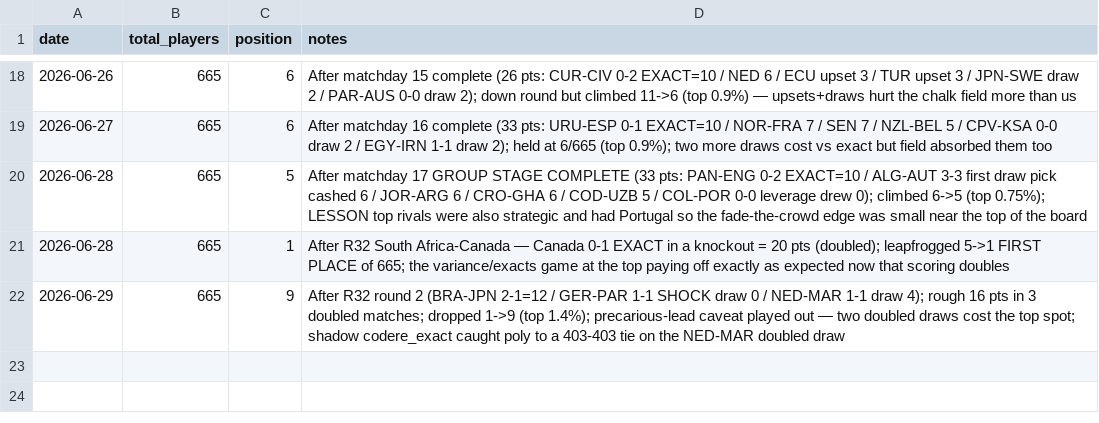
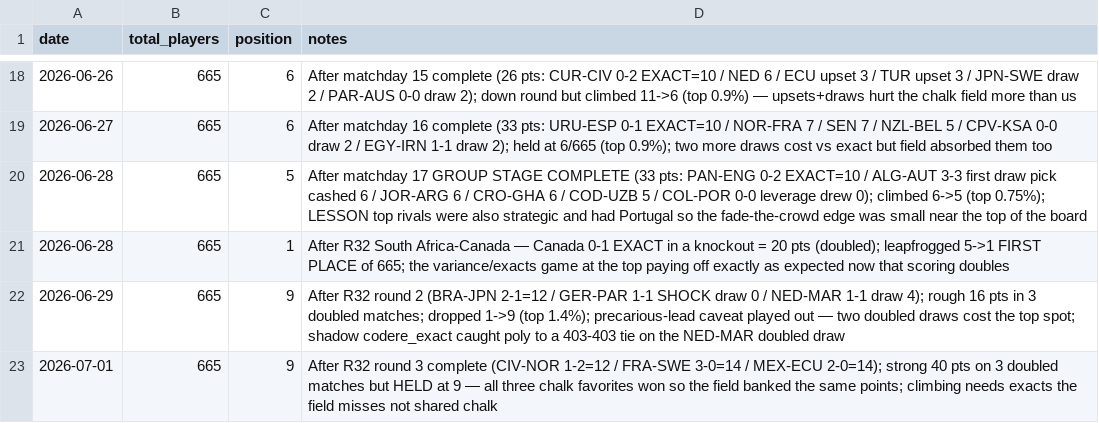
Before and after one commit to julianher/worldcup-2026-polla, a CSV file: data/pool_standings.csv, drawn as a sheet; only a part is shown, gaps mark what is left out.

Commit message:
Results: R32 MEX-ECU 2-0 (14) closes round 3; 40 pts total but position holds at 9/665 (chalk favorites shared)

```diff
--- a/data/pool_standings.csv
+++ b/data/pool_standings.csv
@@ -22 +22,2 @@ date,total_players,position,notes
 2026-06-29,665,9,After R32 round 2 (BRA-JPN 2-1=12 / GER-PAR 1-1 SHOCK draw 0 / NED-MAR 1-1 draw 4); rough 16 pts in 3 doubled matches; dropped 1->9 (top 1.4%); precarious-lead caveat played out — two doubled draws cost the top spot; shadow codere_exact caught poly to a 403-403 tie on the NED-MAR doubled draw
+2026-07-01,665,9,After R32 round 3 complete (CIV-NOR 1-2=12 / FRA-SWE 3-0=14 / MEX-ECU 2-0=14); strong 40 pts on 3 doubled matches but HELD at 9 — all three chalk favorites won so the field banked the same points; climbing needs exacts the field misses not shared chalk
```
Also changed, not shown: data/match_odds_polymarket.csv.
